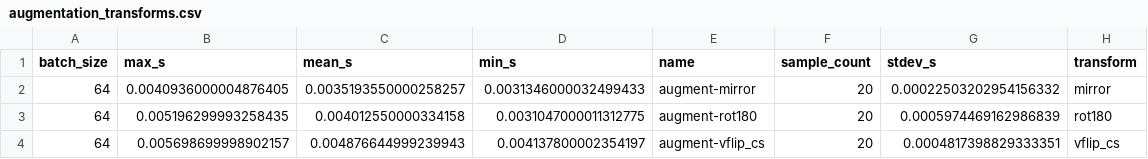
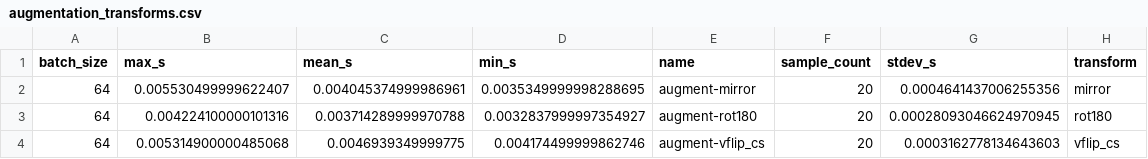
Before and after one commit to SereMark/Hybrid-Chess-AI, a CSV file: benchmark_reports/augmentation_transforms.csv, drawn as a sheet.

```diff
--- a/benchmark_reports/augmentation_transforms.csv
+++ b/benchmark_reports/augmentation_transforms.csv
@@ -1,4 +1,4 @@
 batch_size,max_s,mean_s,min_s,name,sample_count,stdev_s,transform
-64,0.0040936000004876405,0.0035193550000258257,0.0031346000032499433,augment-mirror,20,0.00022503202954156332,mirror
-64,0.005196299993258435,0.004012550000334158,0.0031047000011312775,augment-rot180,20,0.0005974469162986839,rot180
-64,0.005698699998902157,0.004876644999239943,0.004137800002354197,augment-vflip_cs,20,0.0004817398829333351,vflip_cs
+64,0.005530499999622407,0.004045374999986961,0.0035349999998288695,augment-mirror,20,0.0004641437006255356,mirror
+64,0.004224100000101316,0.003714289999970788,0.0032837999997354927,augment-rot180,20,0.00028093046624970945,rot180
+64,0.005314900000485068,0.0046939349999775,0.004174499999862746,augment-vflip_cs,20,0.0003162778134643603,vflip_cs
```
Also changed, not shown: benchmark_reports/augmentation_backends.csv, benchmark_reports/inference_dtypes.csv, 37 other files.
